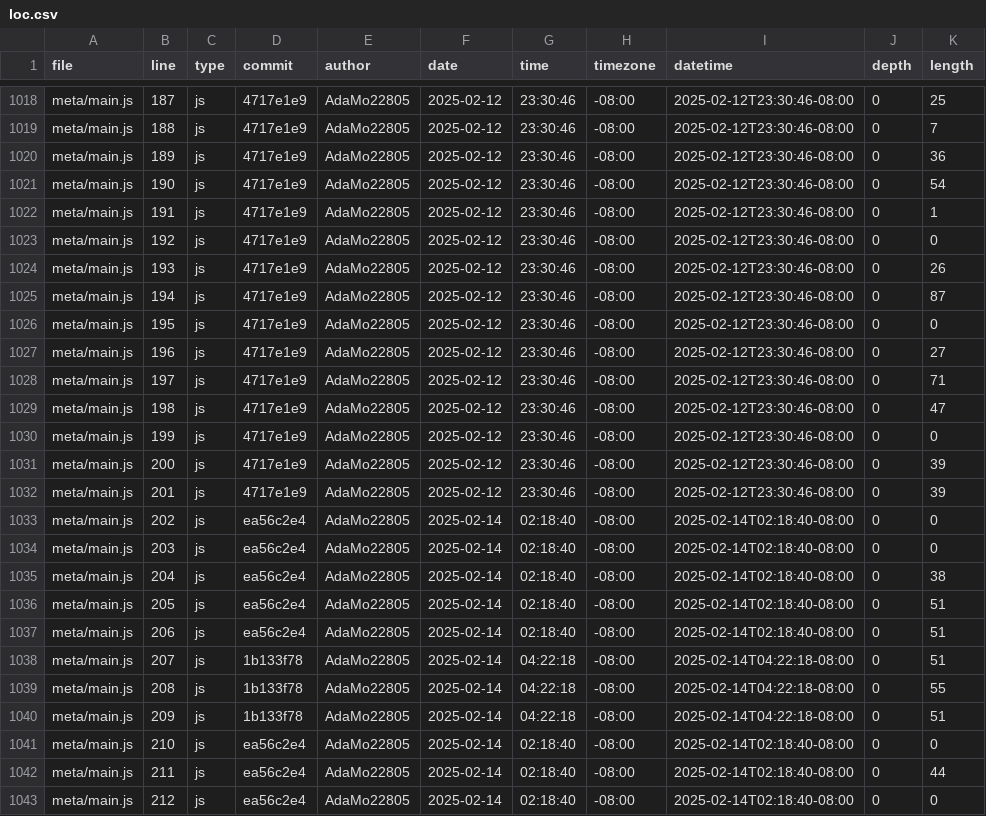
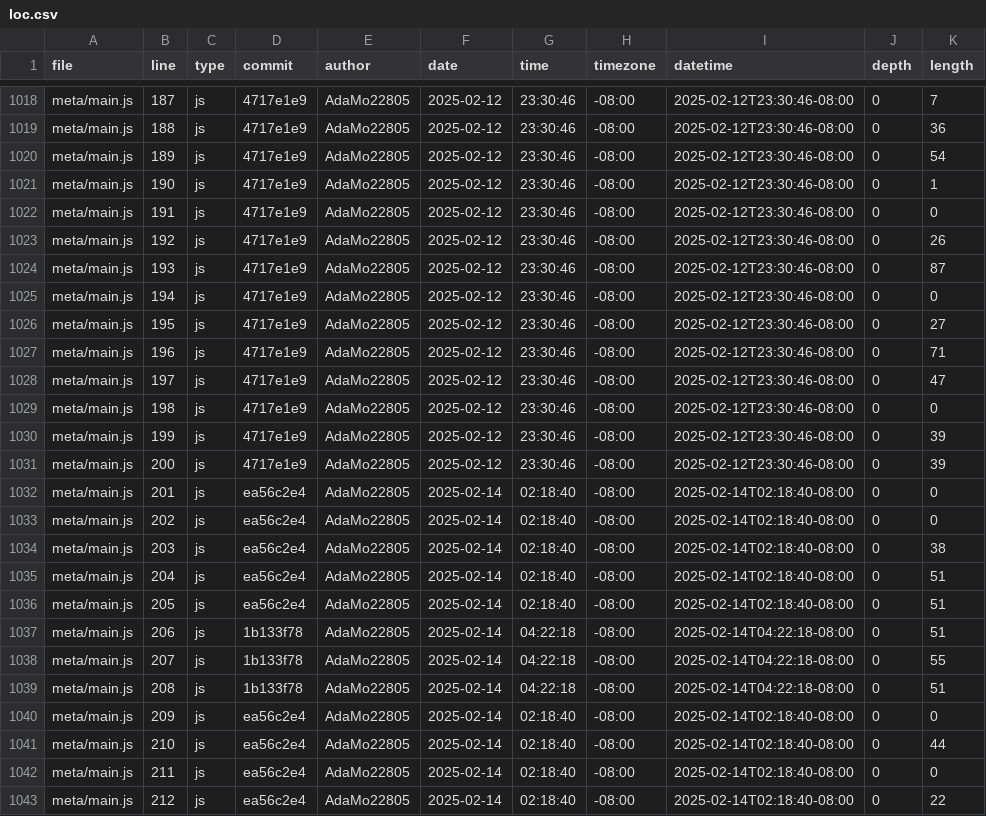
Before and after one commit to AdaMo22805/portfolio, a CSV file: meta/loc.csv, drawn as a sheet; only a part is shown, gaps mark what is left out; the diff covers the shown part only; the diff names each change by its address in the sheet, - before the commit and + after, or states it on an @@ line.

```diff
--- a/meta/loc.csv
+++ b/meta/loc.csv
-K1018 (length): 25
+K1018 (length): 7
-K1019 (length): 7
+K1019 (length): 36
-K1020 (length): 36
+K1020 (length): 54
-K1021 (length): 54
+K1021 (length): 1
-K1022 (length): 1
+K1022 (length): 0
-K1023 (length): 0
+K1023 (length): 26
-K1024 (length): 26
+K1024 (length): 87
-K1025 (length): 87
+K1025 (length): 0
-K1026 (length): 0
+K1026 (length): 27
-K1027 (length): 27
+K1027 (length): 71
-K1028 (length): 71
+K1028 (length): 47
-K1029 (length): 47
+K1029 (length): 0
-K1030 (length): 0
+K1030 (length): 39
-D1032 (commit): 4717e1e9
+D1032 (commit): ea56c2e4
-F1032 (date): 2025-02-12
+F1032 (date): 2025-02-14
-G1032 (time): 23:30:46
+G1032 (time): 02:18:40
-I1032 (datetime): 2025-02-12T23:30:46-08:00
+I1032 (datetime): 2025-02-14T02:18:40-08:00
-K1032 (length): 39
+K1032 (length): 0
-K1034 (length): 0
+K1034 (length): 38
-K1035 (length): 38
+K1035 (length): 51
-D1037 (commit): ea56c2e4
+D1037 (commit): 1b133f78
-G1037 (time): 02:18:40
+G1037 (time): 04:22:18
-I1037 (datetime): 2025-02-14T02:18:40-08:00
+I1037 (datetime): 2025-02-14T04:22:18-08:00
-K1038 (length): 51
+K1038 (length): 55
-K1039 (length): 55
+K1039 (length): 51
-D1040 (commit): 1b133f78
+D1040 (commit): ea56c2e4
-G1040 (time): 04:22:18
+G1040 (time): 02:18:40
-I1040 (datetime): 2025-02-14T04:22:18-08:00
+I1040 (datetime): 2025-02-14T02:18:40-08:00
-K1040 (length): 51
+K1040 (length): 0
-K1041 (length): 0
+K1041 (length): 44
-K1042 (length): 44
+K1042 (length): 0
-K1043 (length): 0
+K1043 (length): 22
```
Also changed, not shown: 1 removed row and 141 edited cells elsewhere in this file.
